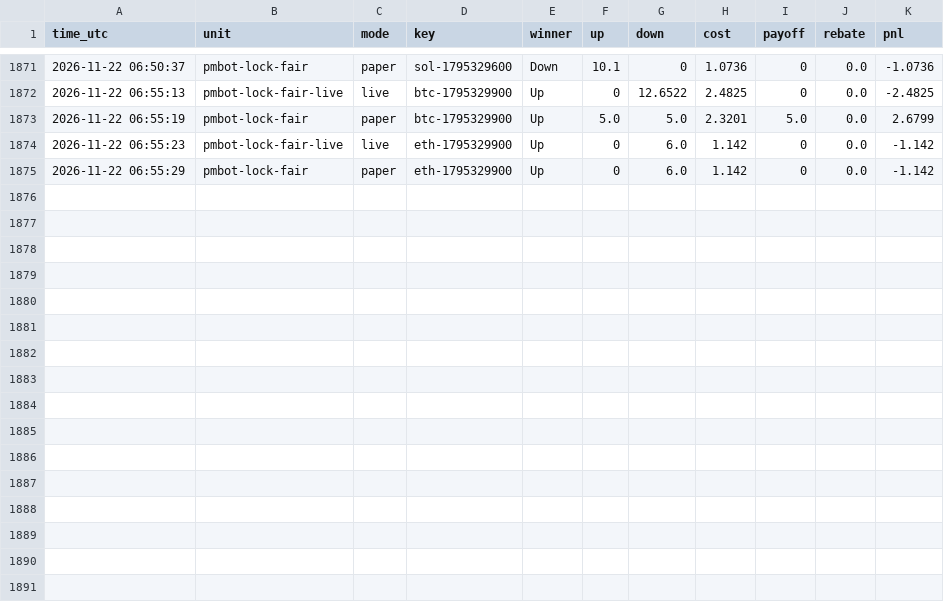
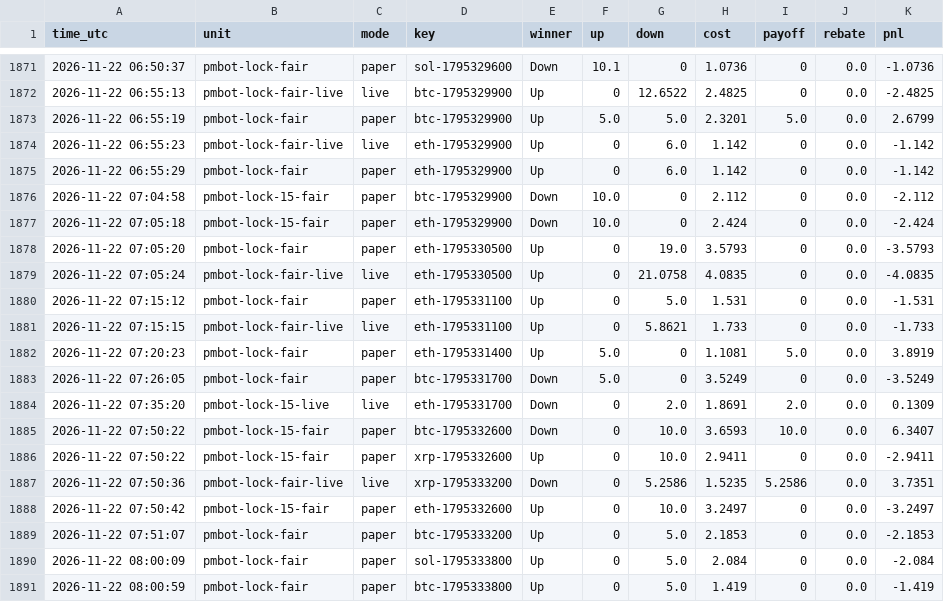
Before and after one commit to sanyamelnik1992-cloud/Polymarket-bot, a CSV file: settles.csv, drawn as a sheet; only a part is shown, gaps mark what is left out; the diff names each change by its address in the sheet, - before the commit and + after, or states it on an @@ line.

```diff
--- a/settles.csv
+++ b/settles.csv
+row 1876: 2026-11-22 07:04:58 | pmbot-lock-15-fair | paper | btc-1795329900 | Down | 10.0 | 0 | 2.112 | 0 | 0.0 | -2.112
+row 1877: 2026-11-22 07:05:18 | pmbot-lock-15-fair | paper | eth-1795329900 | Down | 10.0 | 0 | 2.424 | 0 | 0.0 | -2.424
+row 1878: 2026-11-22 07:05:20 | pmbot-lock-fair | paper | eth-1795330500 | Up | 0 | 19.0 | 3.5793 | 0 | 0.0 | -3.5793
+row 1879: 2026-11-22 07:05:24 | pmbot-lock-fair-live | live | eth-1795330500 | Up | 0 | 21.0758 | 4.0835 | 0 | 0.0 | -4.0835
+row 1880: 2026-11-22 07:15:12 | pmbot-lock-fair | paper | eth-1795331100 | Up | 0 | 5.0 | 1.531 | 0 | 0.0 | -1.531
+row 1881: 2026-11-22 07:15:15 | pmbot-lock-fair-live | live | eth-1795331100 | Up | 0 | 5.8621 | 1.733 | 0 | 0.0 | -1.733
+row 1882: 2026-11-22 07:20:23 | pmbot-lock-fair | paper | eth-1795331400 | Up | 5.0 | 0 | 1.1081 | 5.0 | 0.0 | 3.8919
+row 1883: 2026-11-22 07:26:05 | pmbot-lock-fair | paper | btc-1795331700 | Down | 5.0 | 0 | 3.5249 | 0 | 0.0 | -3.5249
+row 1884: 2026-11-22 07:35:20 | pmbot-lock-15-live | live | eth-1795331700 | Down | 0 | 2.0 | 1.8691 | 2.0 | 0.0 | 0.1309
+row 1885: 2026-11-22 07:50:22 | pmbot-lock-15-fair | paper | btc-1795332600 | Down | 0 | 10.0 | 3.6593 | 10.0 | 0.0 | 6.3407
+row 1886: 2026-11-22 07:50:22 | pmbot-lock-15-fair | paper | xrp-1795332600 | Up | 0 | 10.0 | 2.9411 | 0 | 0.0 | -2.9411
+row 1887: 2026-11-22 07:50:36 | pmbot-lock-fair-live | live | xrp-1795333200 | Down | 0 | 5.2586 | 1.5235 | 5.2586 | 0.0 | 3.7351
+row 1888: 2026-11-22 07:50:42 | pmbot-lock-15-fair | paper | eth-1795332600 | Up | 0 | 10.0 | 3.2497 | 0 | 0.0 | -3.2497
+row 1889: 2026-11-22 07:51:07 | pmbot-lock-fair | paper | btc-1795333200 | Up | 0 | 5.0 | 2.1853 | 0 | 0.0 | -2.1853
+row 1890: 2026-11-22 08:00:09 | pmbot-lock-fair | paper | sol-1795333800 | Up | 0 | 5.0 | 2.084 | 0 | 0.0 | -2.084
+row 1891: 2026-11-22 08:00:59 | pmbot-lock-fair | paper | btc-1795333800 | Up | 0 | 5.0 | 1.419 | 0 | 0.0 | -1.419
```
Also changed, not shown: 8 other files.
